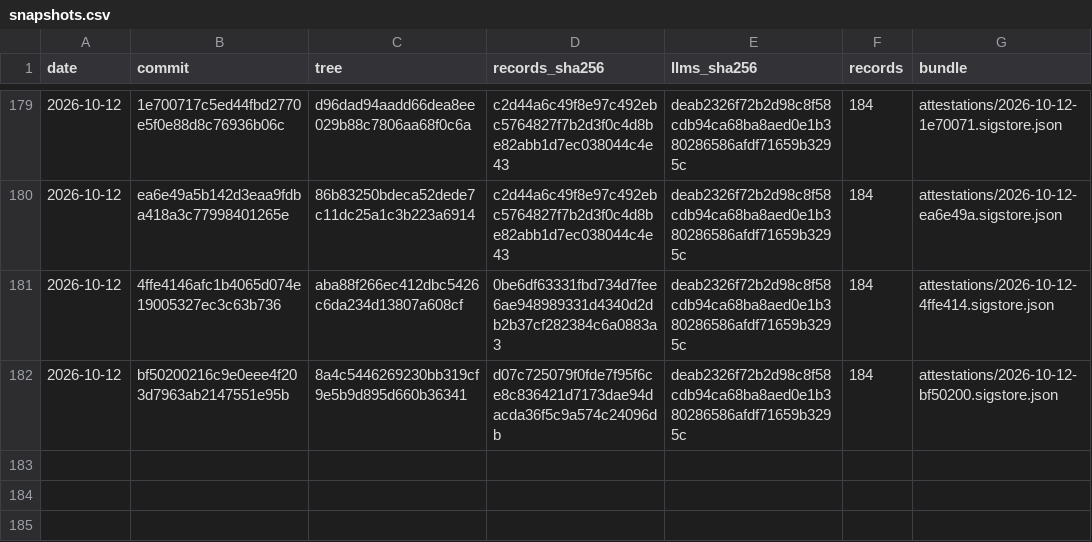
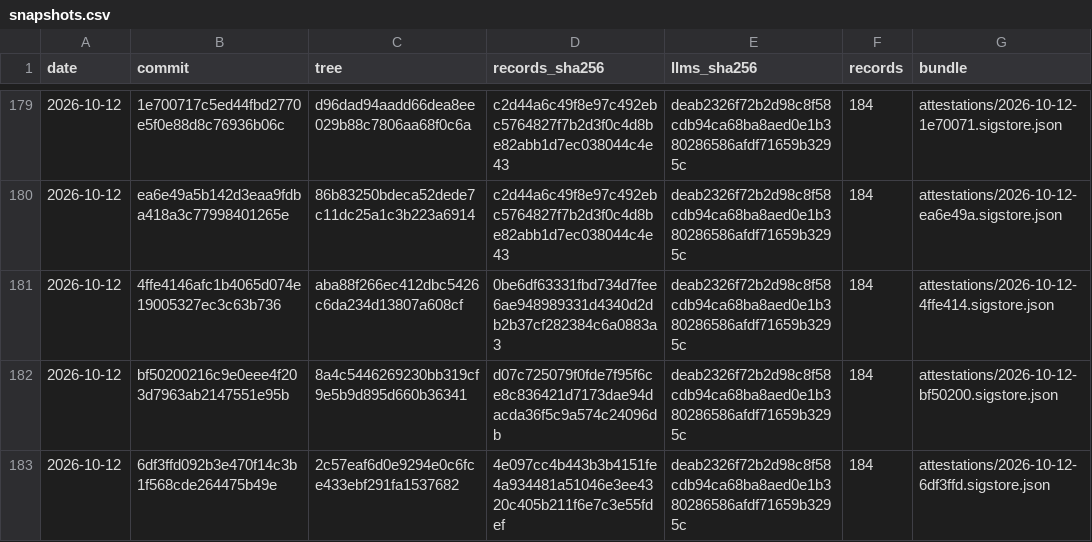
Before and after one commit to pierandpoint/record, a CSV file: snapshots.csv, drawn as a sheet; only a part is shown, gaps mark what is left out; the diff names each change by its address in the sheet, - before the commit and + after, or states it on an @@ line.

```diff
--- a/snapshots.csv
+++ b/snapshots.csv
+row 183: 2026-10-12 | 6df3ffd092b3e470f14c3b1f568cde264475b49e | 2c57eaf6d0e9294e0c6fce433ebf291fa1537682 | 4e097cc4b443b3b4151fe4a934481a51046e3ee4320c405b211f6e7c3e55fdef | deab2326f72b2d98c8f58cdb94ca68ba8aed0e1b380286586afdf71659b3295c | 184 | attestations/2026-10-12-6df3ffd.sigstore.json
```
Also changed, not shown: 2 other files.
